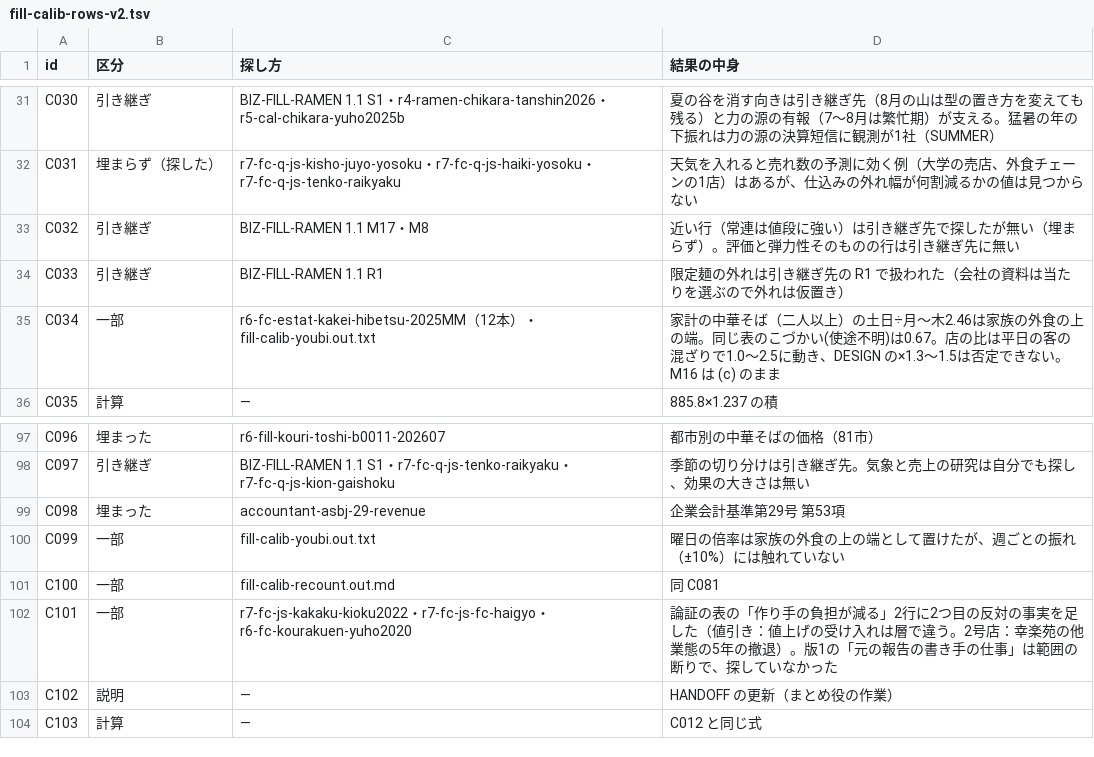
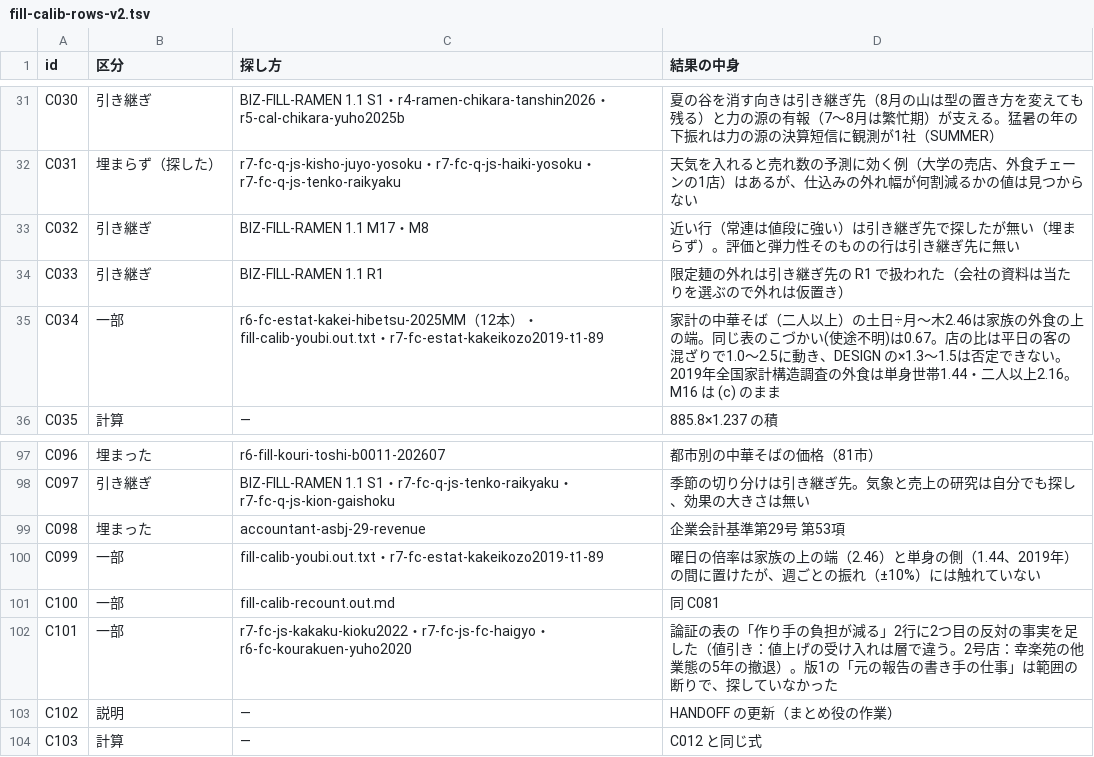
Before and after one commit to kent0909/progate_school, a TSV file: boki2/docs/analysis/fill-calib-rows-v2.tsv, drawn as a sheet; only a part is shown, gaps mark what is left out.

```diff
--- a/boki2/docs/analysis/fill-calib-rows-v2.tsv
+++ b/boki2/docs/analysis/fill-calib-rows-v2.tsv
@@ -34,3 +34,3 @@ C032	引き継ぎ	BIZ-FILL-RAMEN 1.1 M17・M8	近い行（常連は値段に強
 C033	引き継ぎ	BIZ-FILL-RAMEN 1.1 R1	限定麺の外れは引き継ぎ先の R1 で扱われた（会社の資料は当たりを選ぶので外れは仮置き）
-C034	一部	r6-fc-estat-kakei-hibetsu-2025MM（12本）・fill-calib-youbi.out.txt	家計の中華そば（二人以上）の土日÷月〜木2.46は家族の外食の上の端。同じ表のこづかい(使途不明)は0.67。店の比は平日の客の混ざりで1.0〜2.5に動き、DESIGN の×1.3〜1.5は否定できない。M16 は (c) のまま
+C034	一部	r6-fc-estat-kakei-hibetsu-2025MM（12本）・fill-calib-youbi.out.txt・r7-fc-estat-kakeikozo2019-t1-89	家計の中華そば（二人以上）の土日÷月〜木2.46は家族の外食の上の端。同じ表のこづかい(使途不明)は0.67。店の比は平日の客の混ざりで1.0〜2.5に動き、DESIGN の×1.3〜1.5は否定できない。2019年全国家計構造調査の外食は単身世帯1.44・二人以上2.16。M16 は (c) のまま
 C035	計算	—	885.8×1.237 の積
@@ -99,3 +99,3 @@ C097	引き継ぎ	BIZ-FILL-RAMEN 1.1 S1・r7-fc-q-js-tenko-raikyaku・r7-fc-q-js
 C098	埋まった	accountant-asbj-29-revenue	企業会計基準第29号 第53項
-C099	一部	fill-calib-youbi.out.txt	曜日の倍率は家族の外食の上の端として置けたが、週ごとの振れ（±10%）には触れていない
+C099	一部	fill-calib-youbi.out.txt・r7-fc-estat-kakeikozo2019-t1-89	曜日の倍率は家族の上の端（2.46）と単身の側（1.44、2019年）の間に置けたが、週ごとの振れ（±10%）には触れていない
 C100	一部	fill-calib-recount.out.md	同 C081
```
Also changed, not shown: 8 other files.
